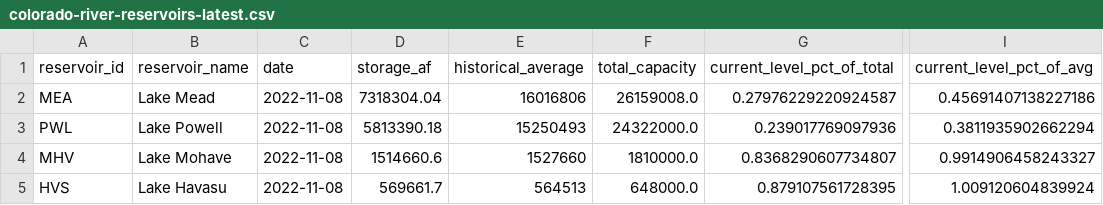
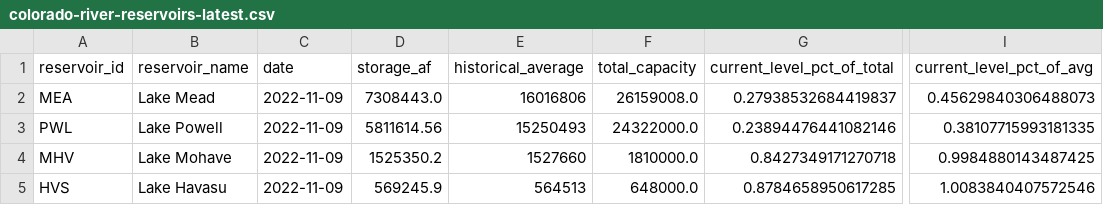
Before and after one commit to datadesk/california-drought-scrapers, a CSV file: data/processed/reservoirs/colorado-river-reservoirs-latest.csv, drawn as a sheet; only a part is shown, gaps mark what is left out; the diff names each change by its address in the sheet, - before the commit and + after, or states it on an @@ line.

```diff
--- a/data/processed/reservoirs/colorado-river-reservoirs-latest.csv
+++ b/data/processed/reservoirs/colorado-river-reservoirs-latest.csv
-C2:C5 (date): 2022-11-08
+C2:C5 (date): 2022-11-09
-D2 (storage_af): 7318304.04
+D2 (storage_af): 7308443.0
-G2 (current_level_pct_of_total): 0.27976229220924587
+G2 (current_level_pct_of_total): 0.27938532684419837
-I2 (current_level_pct_of_avg): 0.45691407138227186
+I2 (current_level_pct_of_avg): 0.45629840306488073
-D3 (storage_af): 5813390.18
+D3 (storage_af): 5811614.56
-G3 (current_level_pct_of_total): 0.239017769097936
+G3 (current_level_pct_of_total): 0.23894476441082146
-I3 (current_level_pct_of_avg): 0.3811935902662294
+I3 (current_level_pct_of_avg): 0.38107715993181335
-D4 (storage_af): 1514660.6
+D4 (storage_af): 1525350.2
-G4 (current_level_pct_of_total): 0.8368290607734807
+G4 (current_level_pct_of_total): 0.8427349171270718
-I4 (current_level_pct_of_avg): 0.9914906458243327
+I4 (current_level_pct_of_avg): 0.9984880143487425
-D5 (storage_af): 569661.7
+D5 (storage_af): 569245.9
-G5 (current_level_pct_of_total): 0.879107561728395
+G5 (current_level_pct_of_total): 0.8784658950617285
-I5 (current_level_pct_of_avg): 1.009120604839924
+I5 (current_level_pct_of_avg): 1.0083840407572546
```
Also changed, not shown: data/processed/reservoirs/reservoirs-latest.csv, data/processed/reservoirs/reservoirs-statewide-latest.csv, 3 other files.
